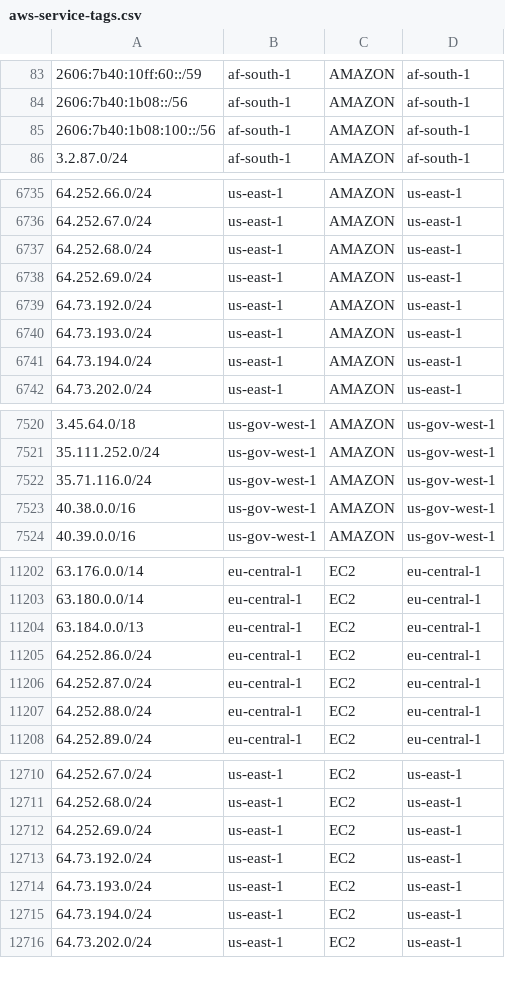
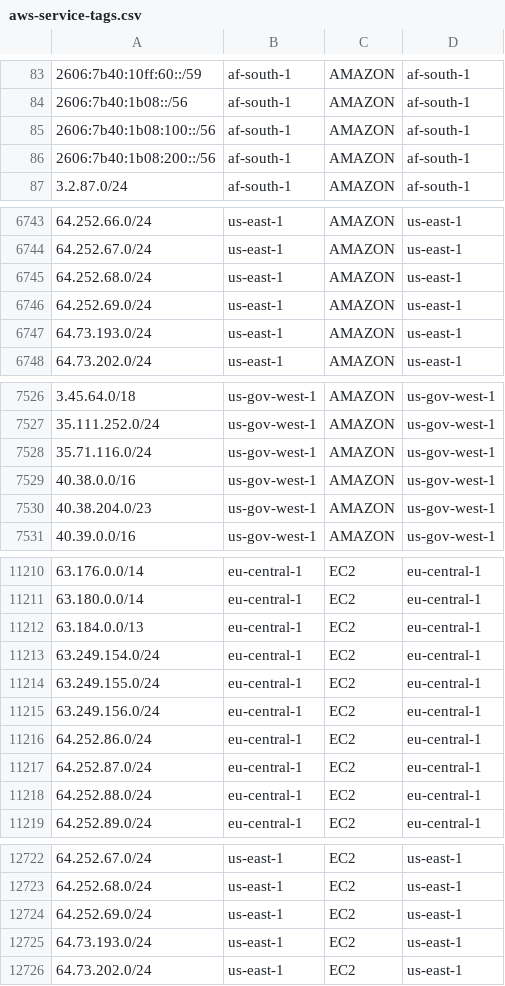
Before and after one commit to KustoKing/known-ip-addresses, a CSV file: cloud-ip-ranges/aws-service-tags.csv, drawn as a sheet; only a part is shown, gaps mark what is left out; the diff covers the shown part only.

```diff
--- a/cloud-ip-ranges/aws-service-tags.csv
+++ b/cloud-ip-ranges/aws-service-tags.csv
@@ -85,2 +85,3 @@
 "2606:7b40:1b08:100::/56","af-south-1","AMAZON","af-south-1"
+"2606:7b40:1b08:200::/56","af-south-1","AMAZON","af-south-1"
 "3.2.87.0/24","af-south-1","AMAZON","af-south-1"
@@ -6738,5 +6746,3 @@
 "64.252.69.0/24","us-east-1","AMAZON","us-east-1"
-"64.73.192.0/24","us-east-1","AMAZON","us-east-1"
 "64.73.193.0/24","us-east-1","AMAZON","us-east-1"
-"64.73.194.0/24","us-east-1","AMAZON","us-east-1"
 "64.73.202.0/24","us-east-1","AMAZON","us-east-1"
@@ -7523,2 +7529,3 @@
 "40.38.0.0/16","us-gov-west-1","AMAZON","us-gov-west-1"
+"40.38.204.0/23","us-gov-west-1","AMAZON","us-gov-west-1"
 "40.39.0.0/16","us-gov-west-1","AMAZON","us-gov-west-1"
@@ -11204,2 +11212,5 @@
 "63.184.0.0/13","eu-central-1","EC2","eu-central-1"
+"63.249.154.0/24","eu-central-1","EC2","eu-central-1"
+"63.249.155.0/24","eu-central-1","EC2","eu-central-1"
+"63.249.156.0/24","eu-central-1","EC2","eu-central-1"
 "64.252.86.0/24","eu-central-1","EC2","eu-central-1"
@@ -12712,5 +12724,3 @@
 "64.252.69.0/24","us-east-1","EC2","us-east-1"
-"64.73.192.0/24","us-east-1","EC2","us-east-1"
 "64.73.193.0/24","us-east-1","EC2","us-east-1"
-"64.73.194.0/24","us-east-1","EC2","us-east-1"
 "64.73.202.0/24","us-east-1","EC2","us-east-1"
```
Also changed, not shown: 14 added rows, 5 removed rows and 1 edited cell elsewhere in this file.
